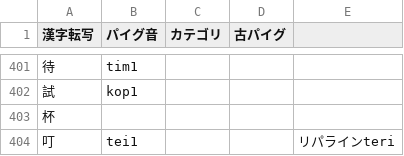
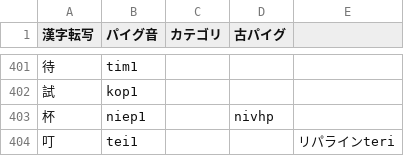
Before and after one commit to jurliyuuri/praige-zerp, a TSV file: パイグ語漢字転写早見表_mirror.tsv, drawn as a sheet; only a part is shown, gaps mark what is left out.

Commit message:
杯 niep1

```diff
--- a/パイグ語漢字転写早見表_mirror.tsv
+++ b/パイグ語漢字転写早見表_mirror.tsv
@@ -402,3 +402,3 @@
 試	kop1			
-杯				
+杯	niep1		nivhp	
 叮	tei1			リパラインteri
```
Also changed, not shown: 3 other files.
